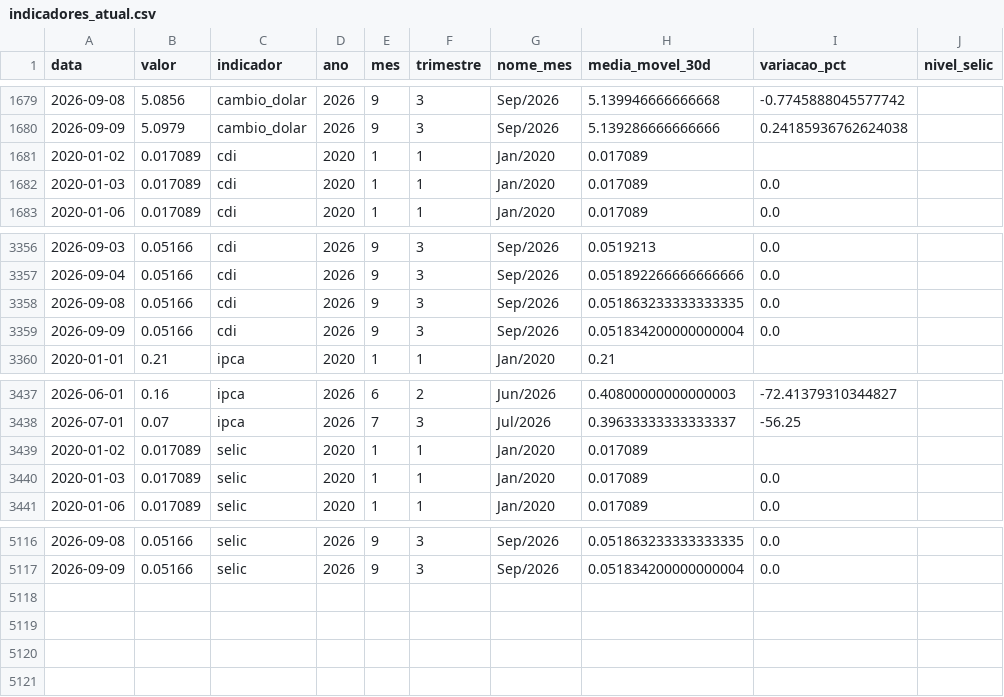
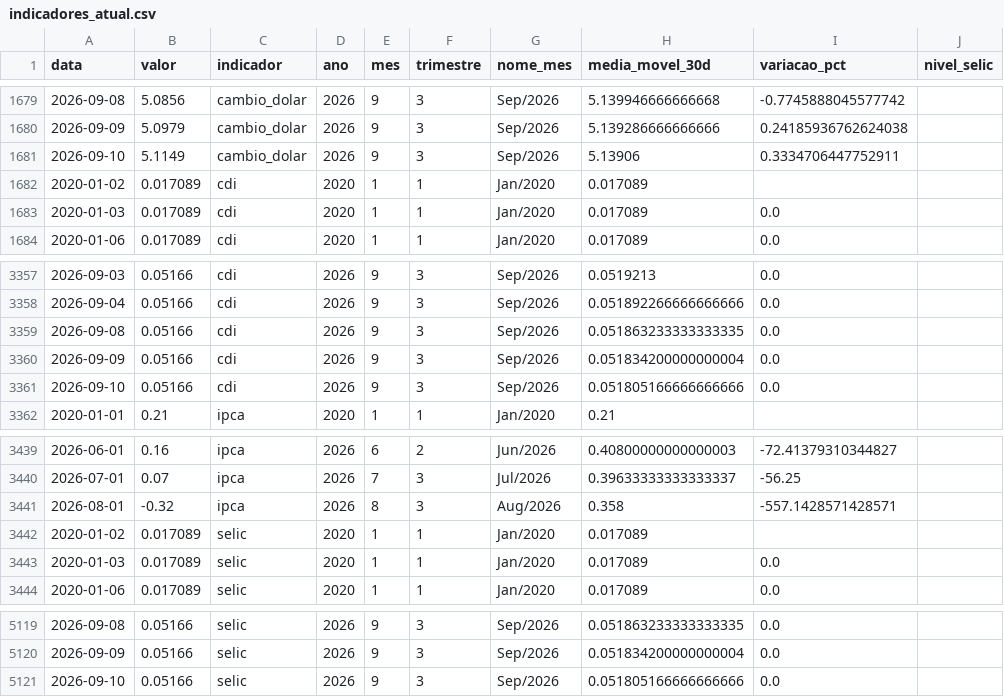
Before and after one commit to JackelineTesch/pipeline-indicadores-financeiros-bcb, a CSV file: data/processed/indicadores_atual.csv, drawn as a sheet; only a part is shown, gaps mark what is left out.

```diff
--- a/data/processed/indicadores_atual.csv
+++ b/data/processed/indicadores_atual.csv
@@ -1680,2 +1680,3 @@ data,valor,indicador,ano,mes,trimestre,nome_mes,media_movel_30d,variacao_pct,niv
 2026-09-09,5.0979,cambio_dolar,2026,9,3,Sep/2026,5.139286666666666,0.24185936762624038,
+2026-09-10,5.1149,cambio_dolar,2026,9,3,Sep/2026,5.13906,0.3334706447752911,
 2020-01-02,0.017089,cdi,2020,1,1,Jan/2020,0.017089,,
@@ -3359,2 +3360,3 @@ data,valor,indicador,ano,mes,trimestre,nome_mes,media_movel_30d,variacao_pct,niv
 2026-09-09,0.05166,cdi,2026,9,3,Sep/2026,0.051834200000000004,0.0,
+2026-09-10,0.05166,cdi,2026,9,3,Sep/2026,0.051805166666666666,0.0,
 2020-01-01,0.21,ipca,2020,1,1,Jan/2020,0.21,,
@@ -3438,2 +3440,3 @@ data,valor,indicador,ano,mes,trimestre,nome_mes,media_movel_30d,variacao_pct,niv
 2026-07-01,0.07,ipca,2026,7,3,Jul/2026,0.39633333333333337,-56.25,
+2026-08-01,-0.32,ipca,2026,8,3,Aug/2026,0.358,-557.1428571428571,
 2020-01-02,0.017089,selic,2020,1,1,Jan/2020,0.017089,,
@@ -5117 +5120,2 @@ data,valor,indicador,ano,mes,trimestre,nome_mes,media_movel_30d,variacao_pct,niv
 2026-09-09,0.05166,selic,2026,9,3,Sep/2026,0.051834200000000004,0.0,
+2026-09-10,0.05166,selic,2026,9,3,Sep/2026,0.051805166666666666,0.0,
```
